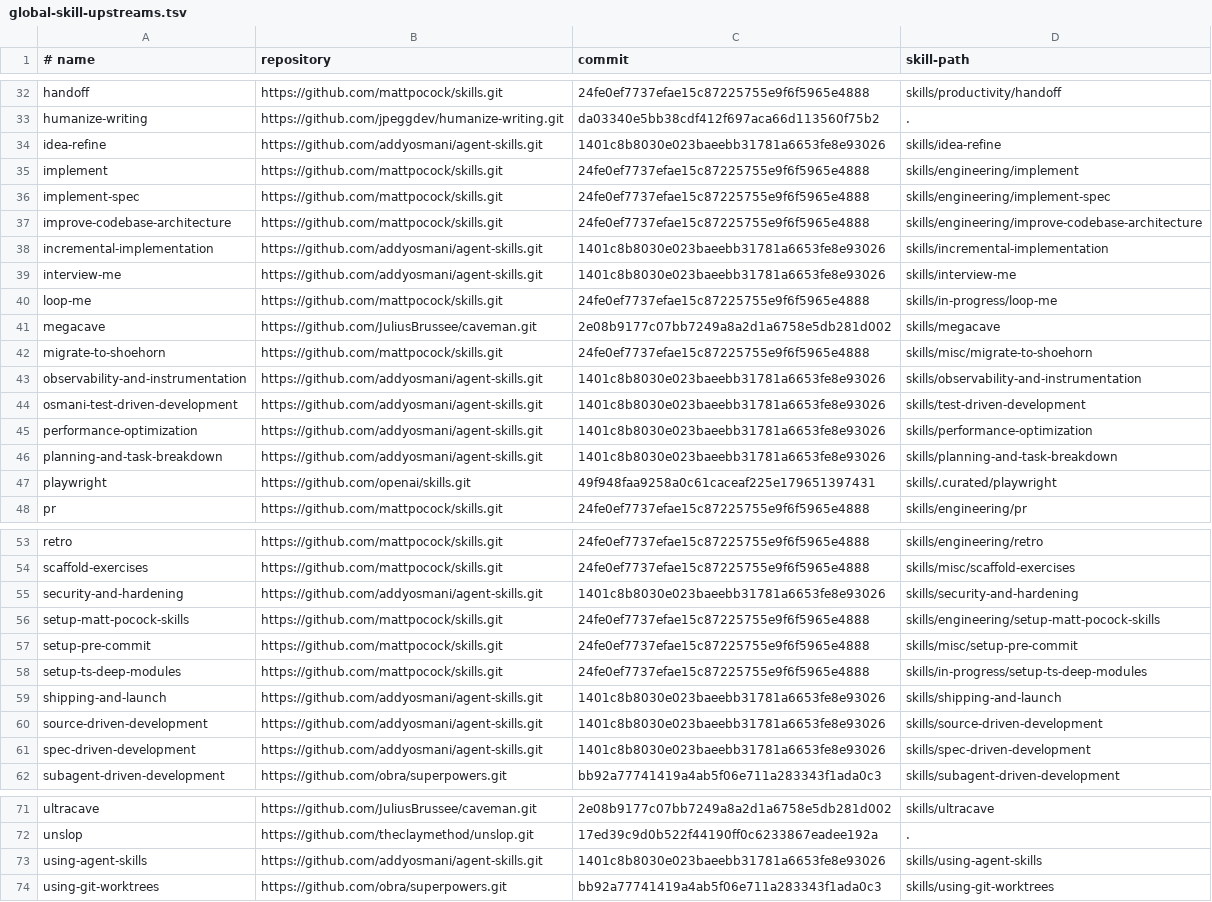
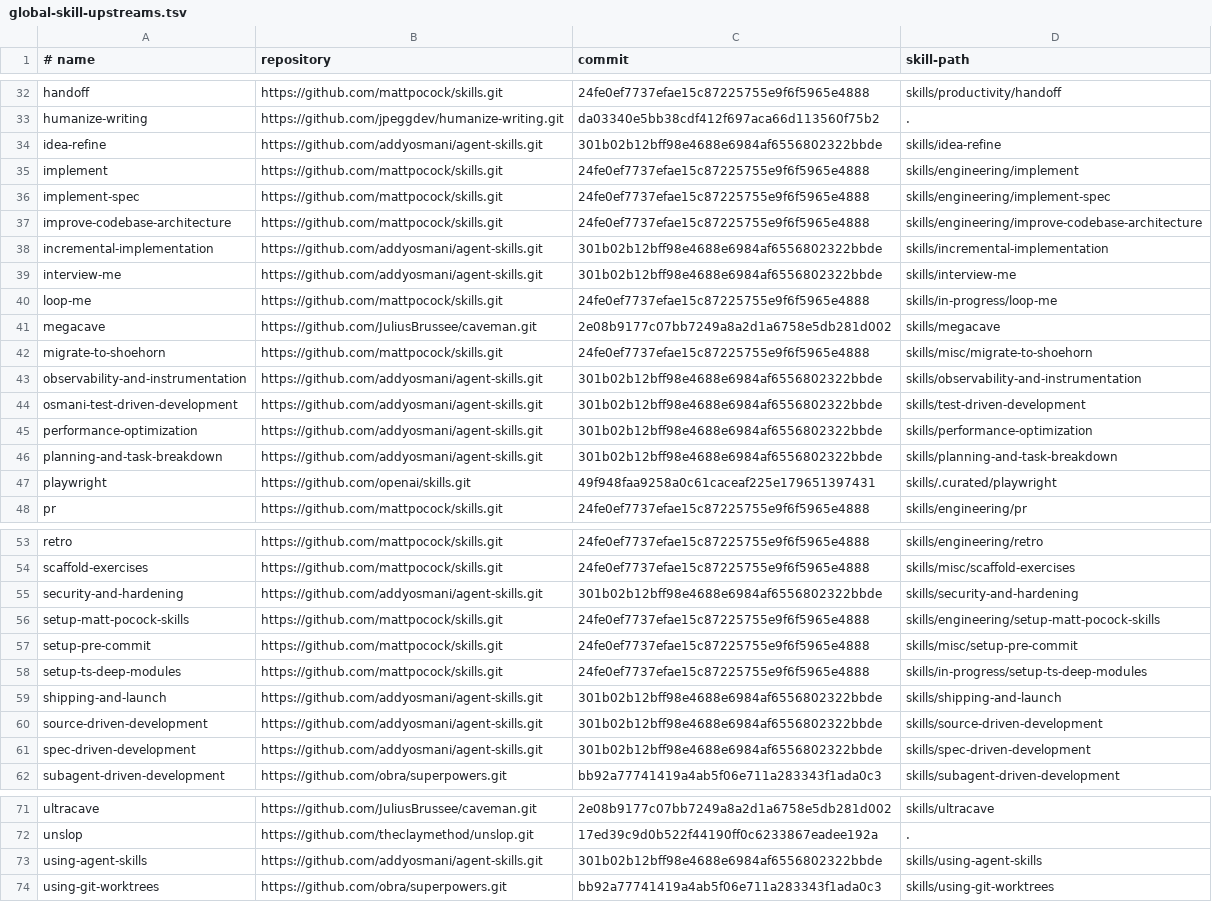
Before and after one commit to skunklabs-uk/codex-skills, a TSV file: config/global-skill-upstreams.tsv, drawn as a sheet; only a part is shown, gaps mark what is left out; the diff covers the shown part only.

```diff
--- a/config/global-skill-upstreams.tsv
+++ b/config/global-skill-upstreams.tsv
@@ -33,3 +33,3 @@ handoff	https://github.com/mattpocock/skills.git	24fe0ef7737efae15c87225755e9f6f
 humanize-writing	https://github.com/jpeggdev/humanize-writing.git	da03340e5bb38cdf412f697aca66d113560f75b2	.
-idea-refine	https://github.com/addyosmani/agent-skills.git	1401c8b8030e023baeebb31781a6653fe8e93026	skills/idea-refine
+idea-refine	https://github.com/addyosmani/agent-skills.git	301b02b12bff98e4688e6984af6556802322bbde	skills/idea-refine
 implement	https://github.com/mattpocock/skills.git	24fe0ef7737efae15c87225755e9f6f5965e4888	skills/engineering/implement
@@ -37,4 +37,4 @@ implement-spec	https://github.com/mattpocock/skills.git	24fe0ef7737efae15c872257
 improve-codebase-architecture	https://github.com/mattpocock/skills.git	24fe0ef7737efae15c87225755e9f6f5965e4888	skills/engineering/improve-codebase-architecture
-incremental-implementation	https://github.com/addyosmani/agent-skills.git	1401c8b8030e023baeebb31781a6653fe8e93026	skills/incremental-implementation
-interview-me	https://github.com/addyosmani/agent-skills.git	1401c8b8030e023baeebb31781a6653fe8e93026	skills/interview-me
+incremental-implementation	https://github.com/addyosmani/agent-skills.git	301b02b12bff98e4688e6984af6556802322bbde	skills/incremental-implementation
+interview-me	https://github.com/addyosmani/agent-skills.git	301b02b12bff98e4688e6984af6556802322bbde	skills/interview-me
 loop-me	https://github.com/mattpocock/skills.git	24fe0ef7737efae15c87225755e9f6f5965e4888	skills/in-progress/loop-me
@@ -42,6 +42,6 @@ megacave	https://github.com/JuliusBrussee/caveman.git	2e08b9177c07bb7249a8a2d1a6
 migrate-to-shoehorn	https://github.com/mattpocock/skills.git	24fe0ef7737efae15c87225755e9f6f5965e4888	skills/misc/migrate-to-shoehorn
-observability-and-instrumentation	https://github.com/addyosmani/agent-skills.git	1401c8b8030e023baeebb31781a6653fe8e93026	skills/observability-and-instrumentation
-osmani-test-driven-development	https://github.com/addyosmani/agent-skills.git	1401c8b8030e023baeebb31781a6653fe8e93026	skills/test-driven-development
-performance-optimization	https://github.com/addyosmani/agent-skills.git	1401c8b8030e023baeebb31781a6653fe8e93026	skills/performance-optimization
-planning-and-task-breakdown	https://github.com/addyosmani/agent-skills.git	1401c8b8030e023baeebb31781a6653fe8e93026	skills/planning-and-task-breakdown
+observability-and-instrumentation	https://github.com/addyosmani/agent-skills.git	301b02b12bff98e4688e6984af6556802322bbde	skills/observability-and-instrumentation
+osmani-test-driven-development	https://github.com/addyosmani/agent-skills.git	301b02b12bff98e4688e6984af6556802322bbde	skills/test-driven-development
+performance-optimization	https://github.com/addyosmani/agent-skills.git	301b02b12bff98e4688e6984af6556802322bbde	skills/performance-optimization
+planning-and-task-breakdown	https://github.com/addyosmani/agent-skills.git	301b02b12bff98e4688e6984af6556802322bbde	skills/planning-and-task-breakdown
 playwright	https://github.com/openai/skills.git	49f948faa9258a0c61caceaf225e179651397431	skills/.curated/playwright
@@ -54,3 +54,3 @@ retro	https://github.com/mattpocock/skills.git	24fe0ef7737efae15c87225755e9f6f59
 scaffold-exercises	https://github.com/mattpocock/skills.git	24fe0ef7737efae15c87225755e9f6f5965e4888	skills/misc/scaffold-exercises
-security-and-hardening	https://github.com/addyosmani/agent-skills.git	1401c8b8030e023baeebb31781a6653fe8e93026	skills/security-and-hardening
+security-and-hardening	https://github.com/addyosmani/agent-skills.git	301b02b12bff98e4688e6984af6556802322bbde	skills/security-and-hardening
 setup-matt-pocock-skills	https://github.com/mattpocock/skills.git	24fe0ef7737efae15c87225755e9f6f5965e4888	skills/engineering/setup-matt-pocock-skills
@@ -58,5 +58,5 @@ setup-pre-commit	https://github.com/mattpocock/skills.git	24fe0ef7737efae15c8722
 setup-ts-deep-modules	https://github.com/mattpocock/skills.git	24fe0ef7737efae15c87225755e9f6f5965e4888	skills/in-progress/setup-ts-deep-modules
-shipping-and-launch	https://github.com/addyosmani/agent-skills.git	1401c8b8030e023baeebb31781a6653fe8e93026	skills/shipping-and-launch
-source-driven-development	https://github.com/addyosmani/agent-skills.git	1401c8b8030e023baeebb31781a6653fe8e93026	skills/source-driven-development
-spec-driven-development	https://github.com/addyosmani/agent-skills.git	1401c8b8030e023baeebb31781a6653fe8e93026	skills/spec-driven-development
+shipping-and-launch	https://github.com/addyosmani/agent-skills.git	301b02b12bff98e4688e6984af6556802322bbde	skills/shipping-and-launch
+source-driven-development	https://github.com/addyosmani/agent-skills.git	301b02b12bff98e4688e6984af6556802322bbde	skills/source-driven-development
+spec-driven-development	https://github.com/addyosmani/agent-skills.git	301b02b12bff98e4688e6984af6556802322bbde	skills/spec-driven-development
 subagent-driven-development	https://github.com/obra/superpowers.git	bb92a77741419a4ab5f06e711a283343f1ada0c3	skills/subagent-driven-development
@@ -72,3 +72,3 @@ ultracave	https://github.com/JuliusBrussee/caveman.git	2e08b9177c07bb7249a8a2d1a
 unslop	https://github.com/theclaymethod/unslop.git	17ed39c9d0b522f44190ff0c6233867eadee192a	.
-using-agent-skills	https://github.com/addyosmani/agent-skills.git	1401c8b8030e023baeebb31781a6653fe8e93026	skills/using-agent-skills
+using-agent-skills	https://github.com/addyosmani/agent-skills.git	301b02b12bff98e4688e6984af6556802322bbde	skills/using-agent-skills
 using-git-worktrees	https://github.com/obra/superpowers.git	bb92a77741419a4ab5f06e711a283343f1ada0c3	skills/using-git-worktrees
```
Also changed, not shown: 13 edited cells elsewhere in this file.
